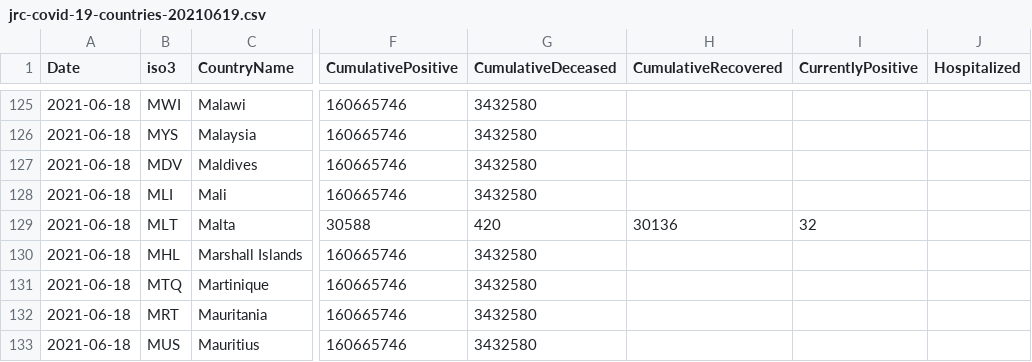
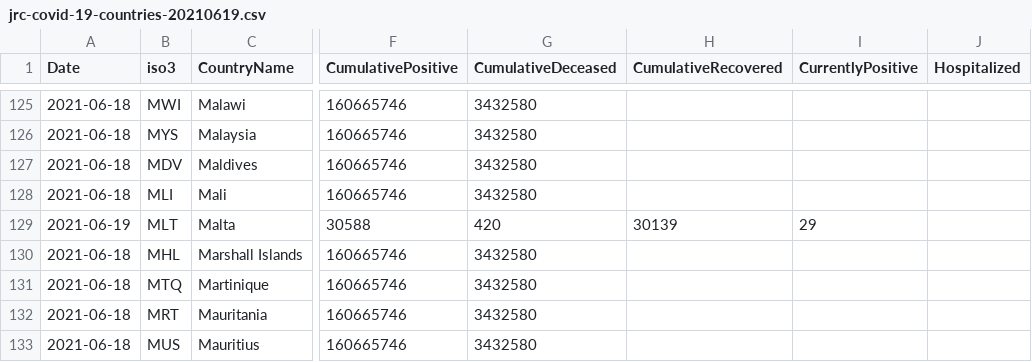
Before and after one commit to nmileva/COVID-19, a CSV file: data-by-country/jrc-covid-19-countries-20210619.csv, drawn as a sheet; only a part is shown, gaps mark what is left out; the diff names each change by its address in the sheet, - before the commit and + after, or states it on an @@ line.

```diff
--- a/data-by-country/jrc-covid-19-countries-20210619.csv
+++ b/data-by-country/jrc-covid-19-countries-20210619.csv
-A129 (Date): 2021-06-18
+A129 (Date): 2021-06-19
-H129 (CumulativeRecovered): 30136
+H129 (CumulativeRecovered): 30139
-I129 (CurrentlyPositive): 32
+I129 (CurrentlyPositive): 29
```
Also changed, not shown: data-by-country/jrc-covid-19-countries-latest.csv, data-of-world/jrc-covid-19-world-latest.csv, 3 other files.
